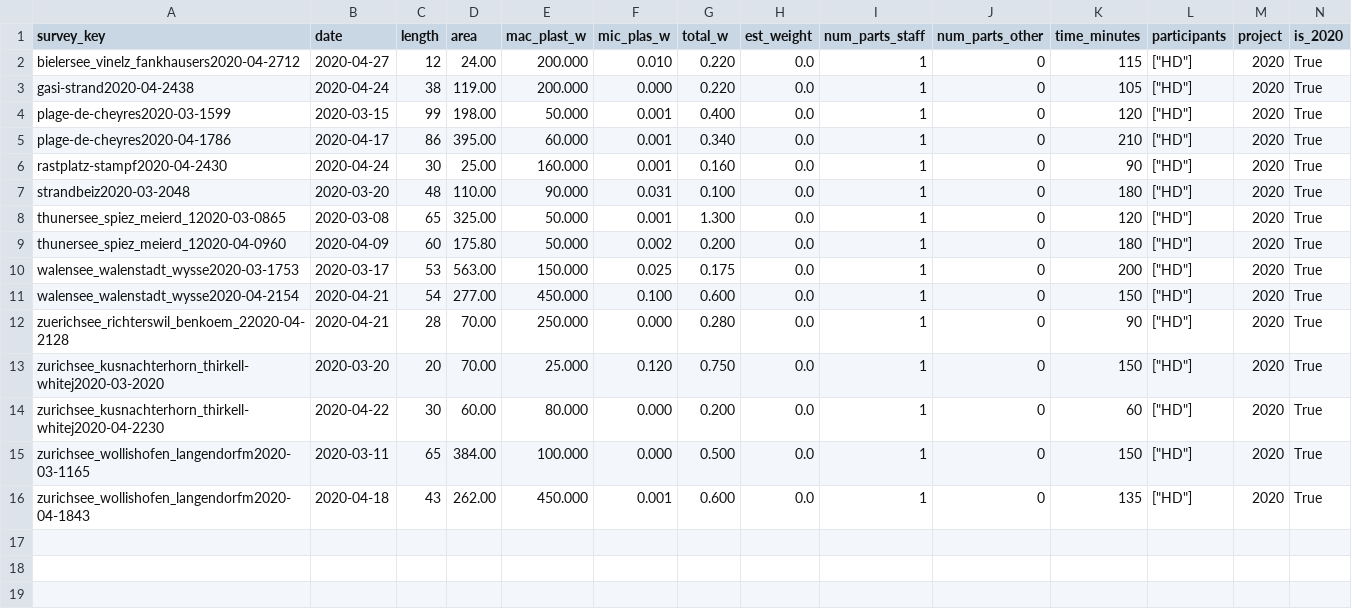
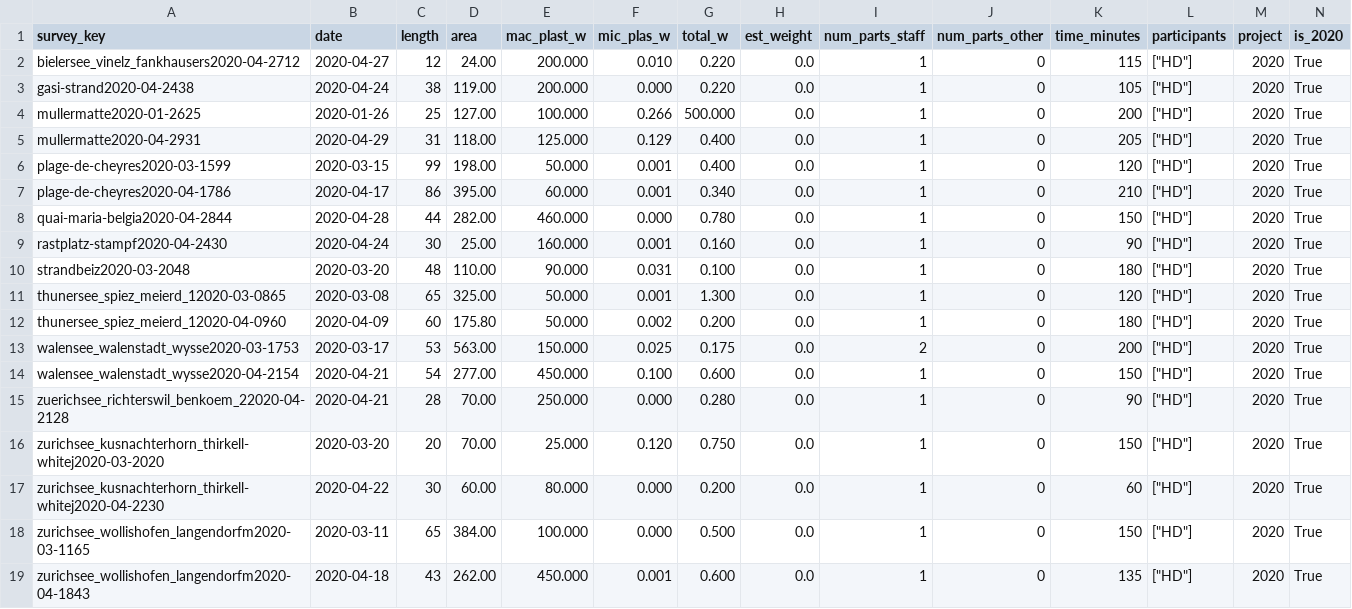
Before and after one commit to hammerdirt-analyst/survey_qc, a CSV file: data/dims_data.csv, drawn as a sheet; only a part is shown; addresses are those after the commit; rows hold the shown columns only; the diff names each change by its address in the sheet, - before the commit and + after, or states it on an @@ line.

```diff
--- a/data/dims_data.csv
+++ b/data/dims_data.csv
+row 4: mullermatte2020-01-2625 | 2020-01-26 | 25 | 127.00 | 100.000 | 0.266 | 500.000 | 0.0 | 1 | 0 | 200 | ["HD"] | 2020 | True
+row 5: mullermatte2020-04-2931 | 2020-04-29 | 31 | 118.00 | 125.000 | 0.129 | 0.400 | 0.0 | 1 | 0 | 205 | ["HD"] | 2020 | True
+row 8: quai-maria-belgia2020-04-2844 | 2020-04-28 | 44 | 282.00 | 460.000 | 0.000 | 0.780 | 0.0 | 1 | 0 | 150 | ["HD"] | 2020 | True
-I13 (num_parts_staff): 1
+I13 (num_parts_staff): 2
```
Also changed, not shown: data/all_summary_data.csv, data/survey_data_summary.csv, 36 other files.
